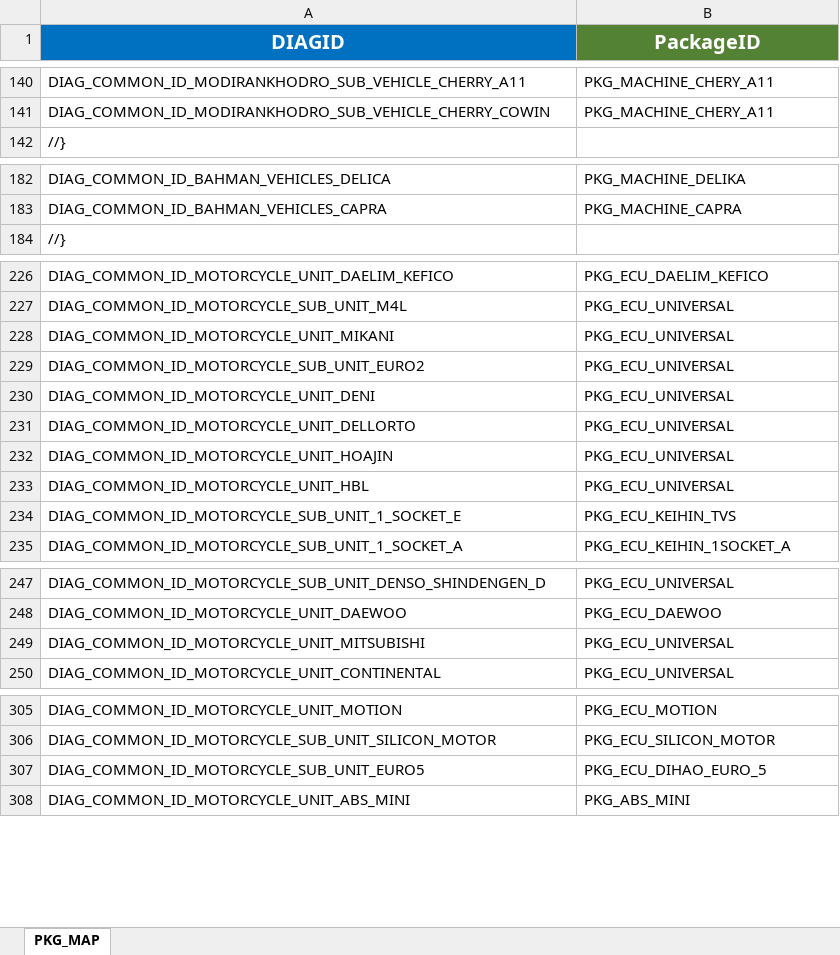
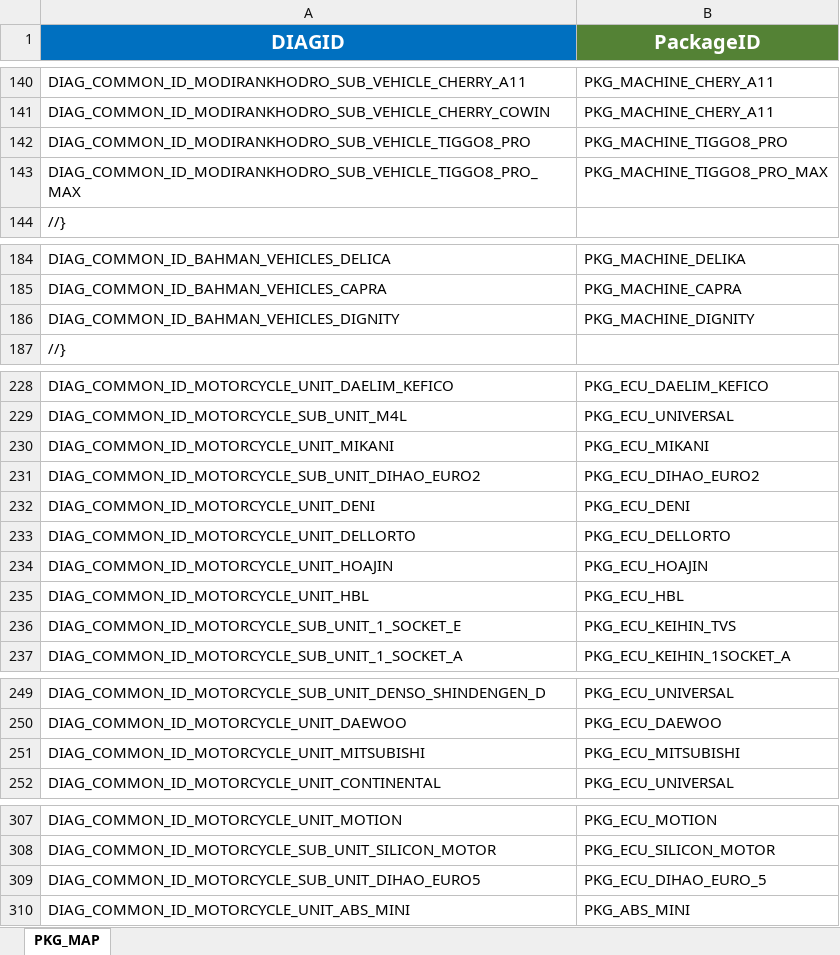
Before and after one commit to workrezvanian-netizen/DiagExcelFiles, an Excel workbook: Diag_Menu/pkg_mapping.xlsm, sheet PKG_MAP, drawn as a sheet; only a part is shown, gaps mark what is left out; values as stored, in another font and other column widths than the file's, no borders; table styles not drawn; removed rows and columns are numbered as before the commit, all else as after; the diff names each change by its address in the sheet, - before the commit and + after, or states it on an @@ line.

Commit message:
Update Diag_Menu/pkg_mapping.xlsm

```diff
--- a/Diag_Menu/pkg_mapping.xlsm (sheet PKG_MAP)
+++ b/Diag_Menu/pkg_mapping.xlsm (sheet PKG_MAP)
+row 142: DIAG_COMMON_ID_MODIRANKHODRO_SUB_VEHICLE_TIGGO8_PRO | PKG_MACHINE_TIGGO8_PRO
+row 143: DIAG_COMMON_ID_MODIRANKHODRO_SUB_VEHICLE_TIGGO8_PRO_MAX | PKG_MACHINE_TIGGO8_PRO_MAX
@@ row 195 moved to row 186: DIAG_COMMON_ID_BAHMAN_VEHICLES_DIGNITY @@
-B230 (PackageID): PKG_ECU_UNIVERSAL
+B230 (PackageID): PKG_ECU_MIKANI
-row 229: DIAG_COMMON_ID_MOTORCYCLE_SUB_UNIT_EURO2 | PKG_ECU_UNIVERSAL
+row 231: DIAG_COMMON_ID_MOTORCYCLE_SUB_UNIT_DIHAO_EURO2 | PKG_ECU_DIHAO_EURO2
-B232 (PackageID): PKG_ECU_UNIVERSAL
+B232 (PackageID): PKG_ECU_DENI
-B233 (PackageID): PKG_ECU_UNIVERSAL
+B233 (PackageID): PKG_ECU_DELLORTO
-B234 (PackageID): PKG_ECU_UNIVERSAL
+B234 (PackageID): PKG_ECU_HOAJIN
-B235 (PackageID): PKG_ECU_UNIVERSAL
+B235 (PackageID): PKG_ECU_HBL
-B251 (PackageID): PKG_ECU_UNIVERSAL
+B251 (PackageID): PKG_ECU_MITSUBISHI
-A309 (DIAGID): DIAG_COMMON_ID_MOTORCYCLE_SUB_UNIT_EURO5
+A309 (DIAGID): DIAG_COMMON_ID_MOTORCYCLE_SUB_UNIT_DIHAO_EURO5
```
